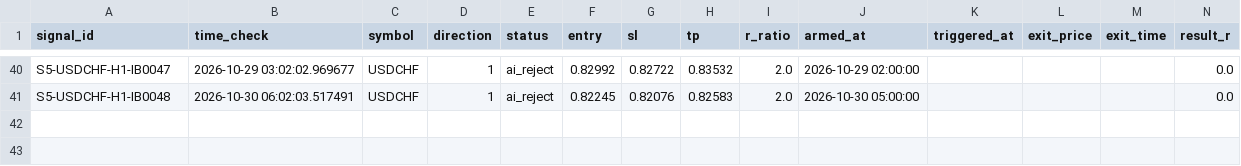
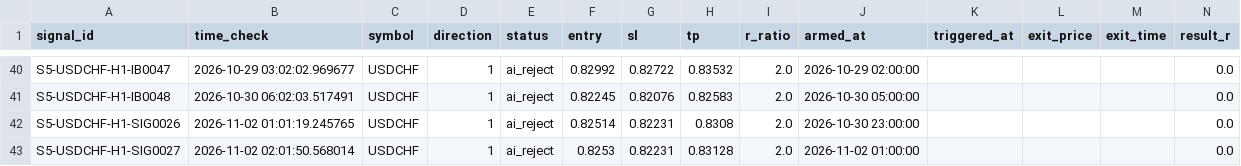
Before and after one commit to alexandrutarnicer-ai/trading-bot, a CSV file: data/live_signals/session5/outcomes.csv, drawn as a sheet; only a part is shown, gaps mark what is left out; rows hold the shown columns only; the diff names each change by its address in the sheet, - before the commit and + after, or states it on an @@ line.

Commit message:
data sync (ANY 2026-11-02 17:45)

```diff
--- a/data/live_signals/session5/outcomes.csv
+++ b/data/live_signals/session5/outcomes.csv
+row 42: S5-USDCHF-H1-SIG0026 | 2026-11-02 01:01:19.245765 | USDCHF | 1 | ai_reject | 0.82514 | 0.82231 | 0.8308 | 2.0 | 2026-10-30 23:00:00 |  |  |  | 0.0
+row 43: S5-USDCHF-H1-SIG0027 | 2026-11-02 02:01:50.568014 | USDCHF | 1 | ai_reject | 0.8253 | 0.82231 | 0.83128 | 2.0 | 2026-11-02 01:00:00 |  |  |  | 0.0
```
Also changed, not shown: data/live_signals/session1/outcomes.csv, data/live_signals/session22/outcomes.csv, 28 other files.
